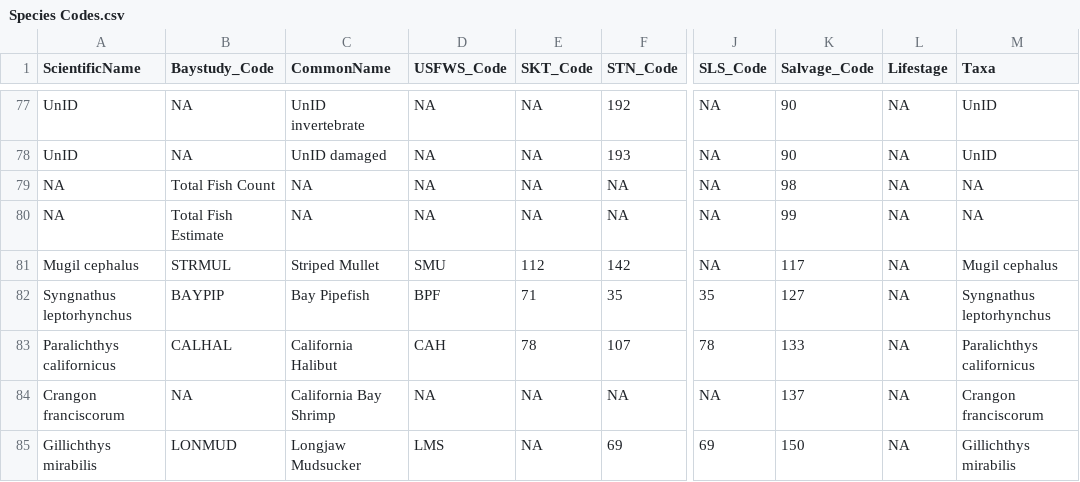
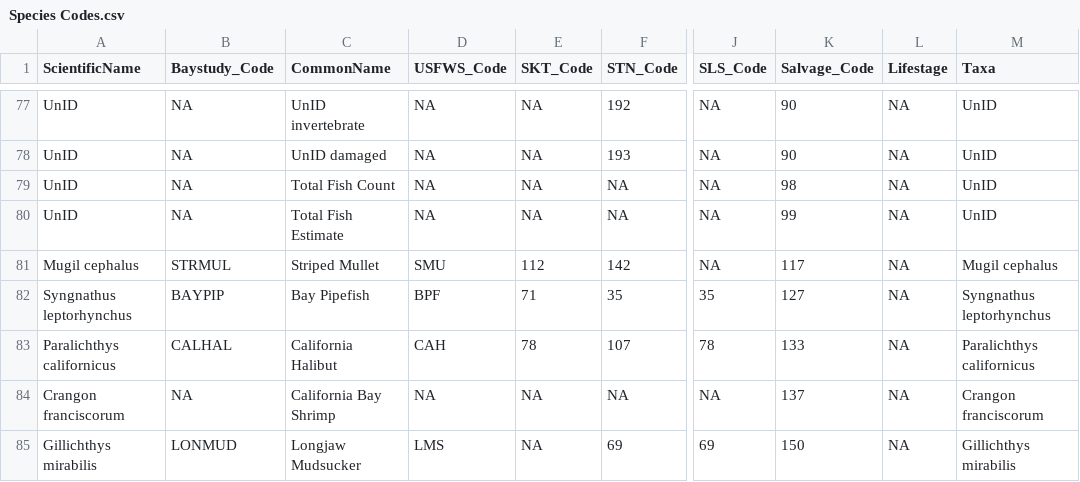
Before and after one commit to sbashevkin/LTMRdata, a CSV file: data-raw/Species Codes.csv, drawn as a sheet; only a part is shown, gaps mark what is left out; the diff names each change by its address in the sheet, - before the commit and + after, or states it on an @@ line.

Commit message:
Tweaking salvage and more work on dataset

```diff
--- a/data-raw/Species Codes.csv
+++ b/data-raw/Species Codes.csv
-A79:A80 (ScientificName): NA
+A79:A80 (ScientificName): UnID
-B79 (Baystudy_Code): Total Fish Count
+B79 (Baystudy_Code): NA
-C79 (CommonName): NA
+C79 (CommonName): Total Fish Count
-M79:M80 (Taxa): NA
+M79:M80 (Taxa): UnID
-B80 (Baystudy_Code): Total Fish Estimate
+B80 (Baystudy_Code): NA
-C80 (CommonName): NA
+C80 (CommonName): Total Fish Estimate
```
Also changed, not shown: 28 other files.
